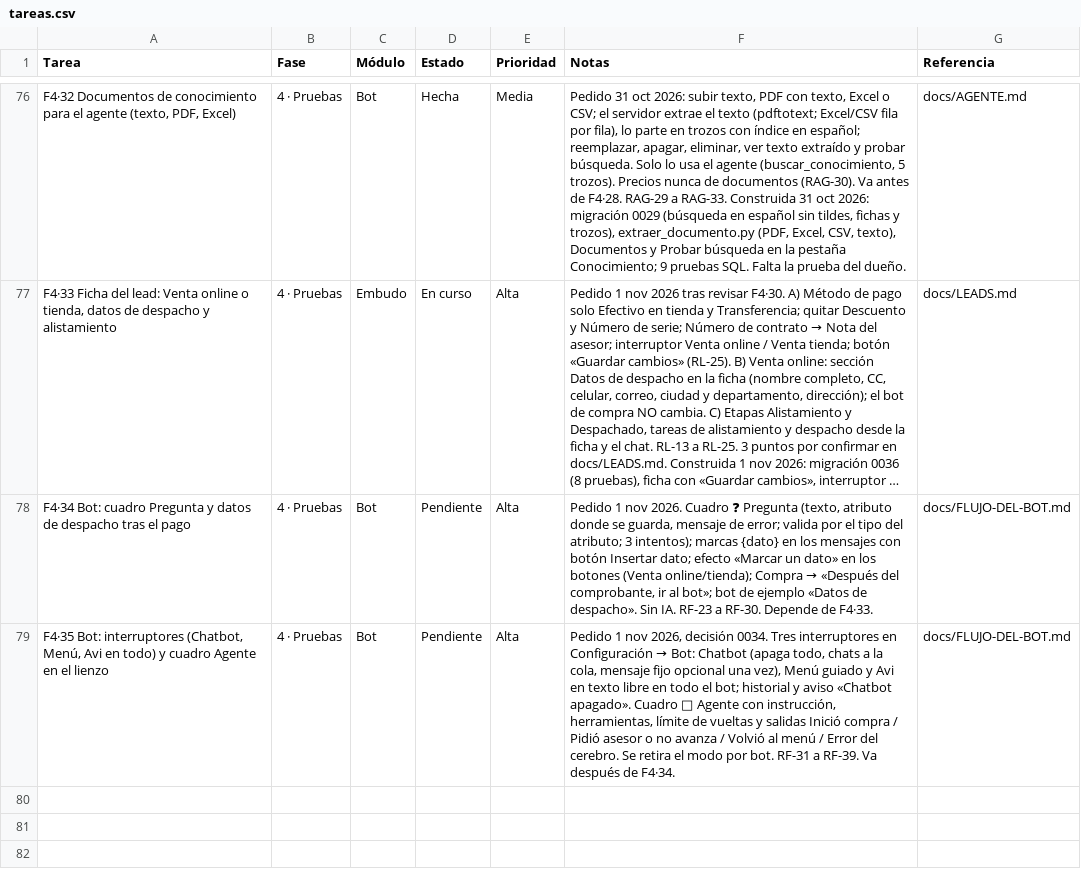
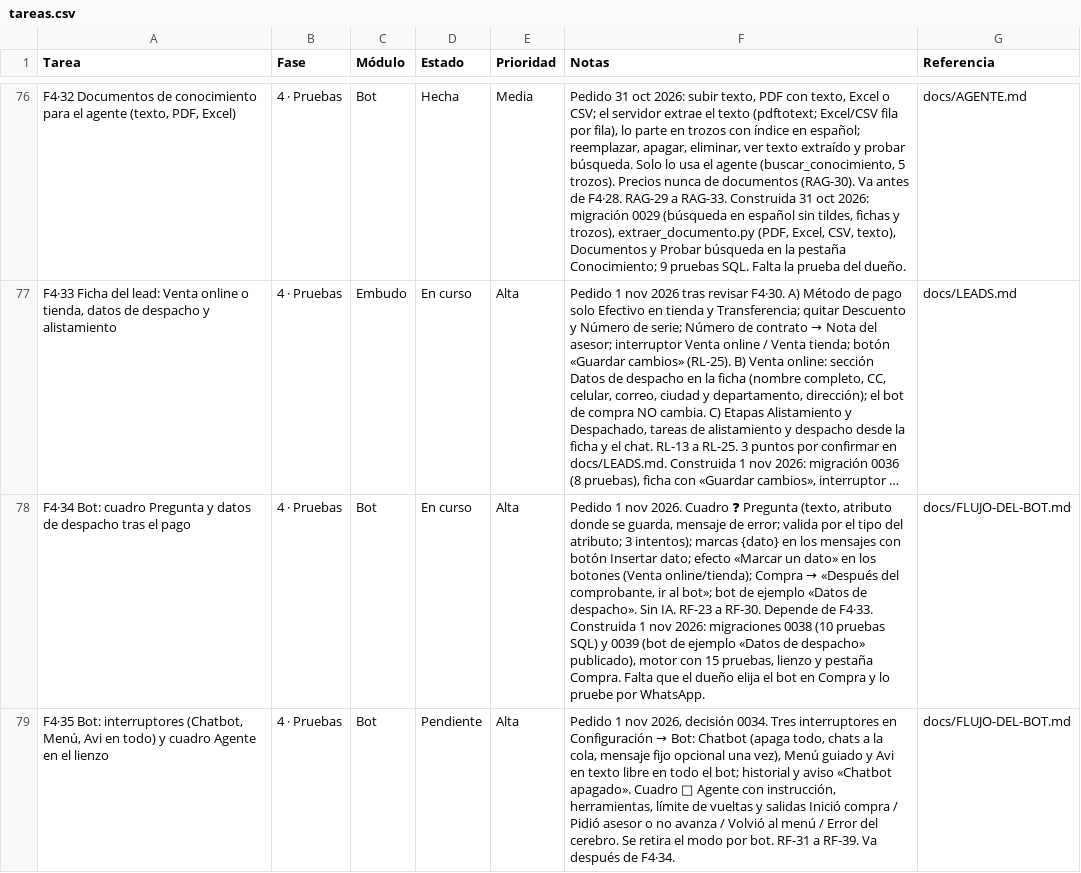
Before and after one commit to Appsheet-jm456/CRM_InventarIA, a CSV file: docs/notion/tareas.csv, drawn as a sheet; only a part is shown, gaps mark what is left out; long unchanged cells end in …; the diff names each change by its address in the sheet, - before the commit and + after, or states it on an @@ line.

```diff
--- a/docs/notion/tareas.csv
+++ b/docs/notion/tareas.csv
-D78 (Estado): Pendiente
+D78 (Estado): En curso
-F78 (Notas): …de F4·33.
+F78 (Notas): …de F4·33. Construida 1 nov 2026: migraciones 0038 (10 pruebas SQL) y 0039 (bot de ejemplo «Datos de despacho» publicado), motor con 15 pruebas, lienzo y pestaña Compra. Falta que el dueño elija el bot en Compra y lo pruebe por WhatsApp.
```
Also changed, not shown: 12 other files.
